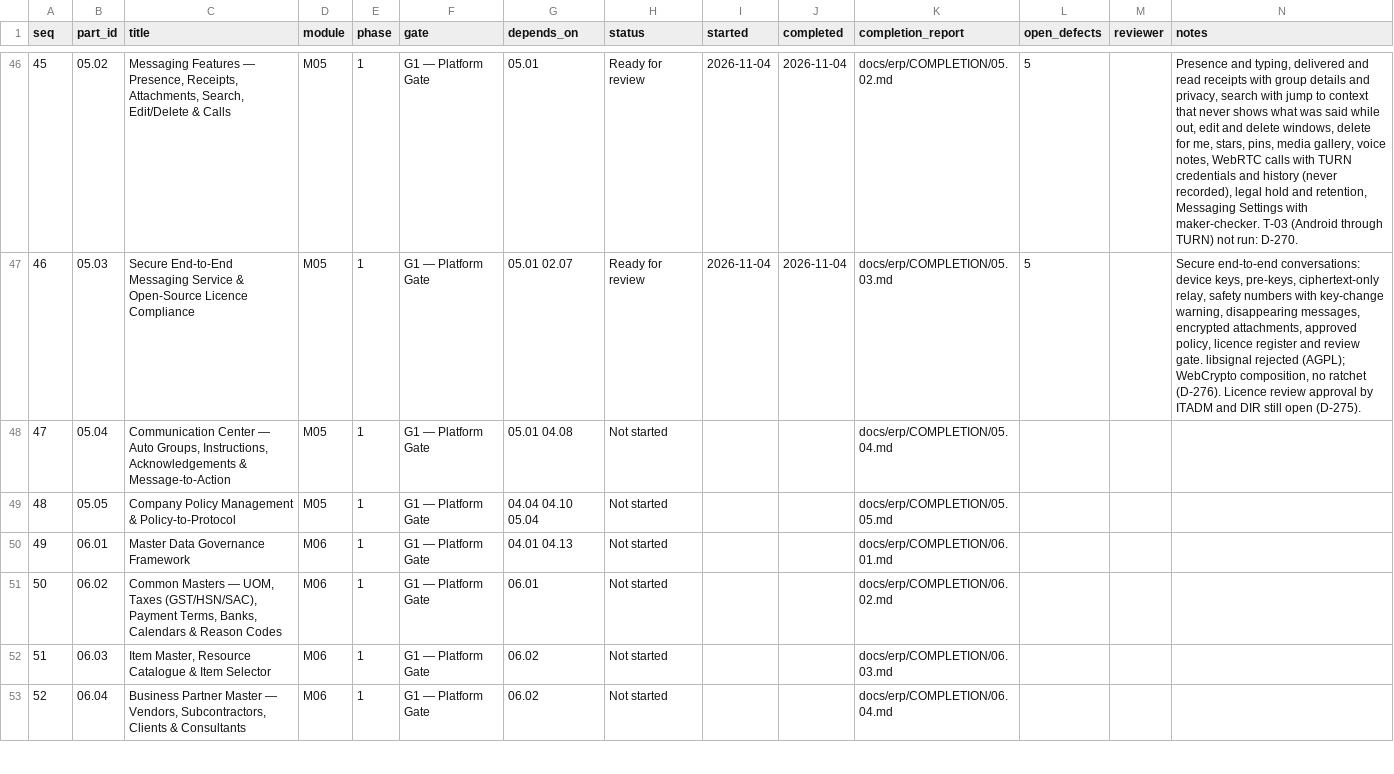
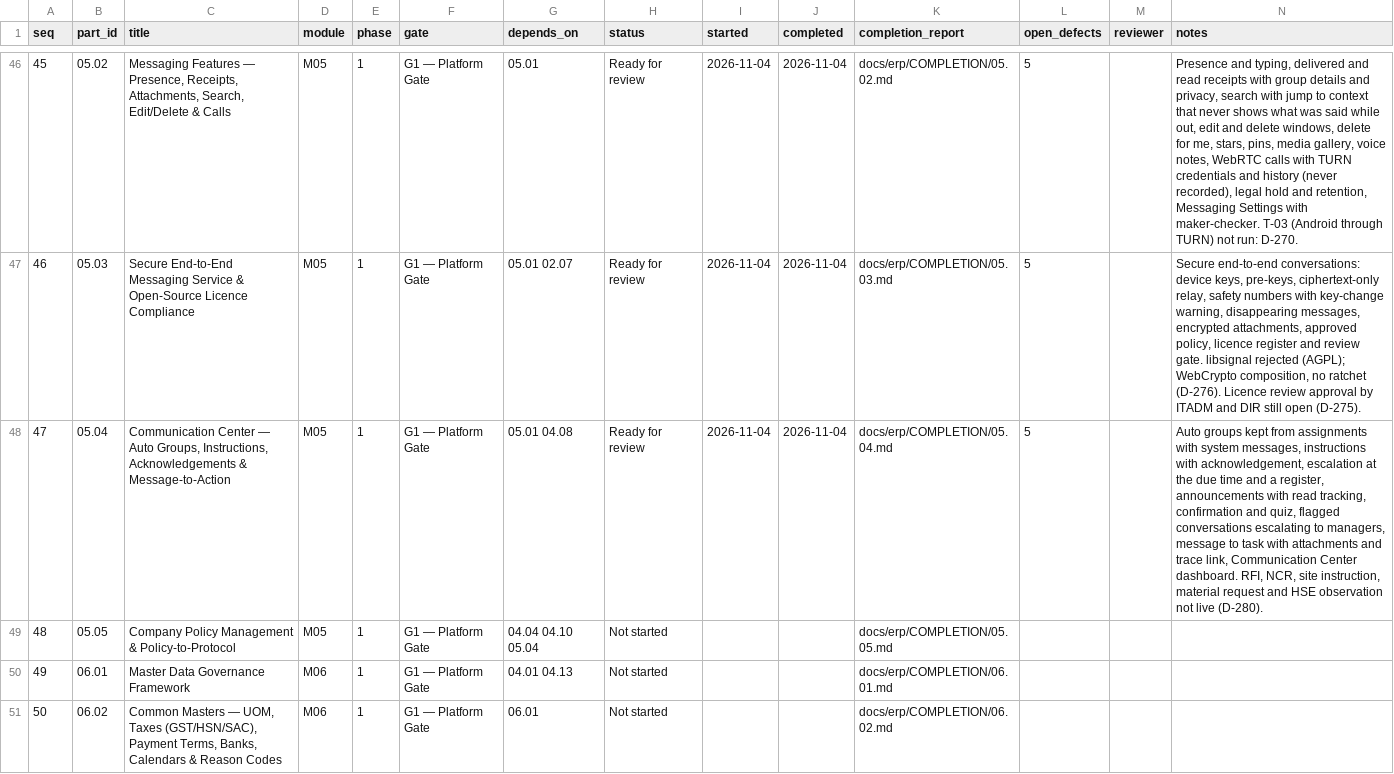
Before and after one commit to sahaainfra/ERP_SAP-CLS, a CSV file: docs/erp/PROGRESS.csv, drawn as a sheet; only a part is shown, gaps mark what is left out; the shorter side is filled out with more unchanged rows; the diff names each change by its address in the sheet, - before the commit and + after, or states it on an @@ line.

```diff
--- a/docs/erp/PROGRESS.csv
+++ b/docs/erp/PROGRESS.csv
-H48 (status): Not started
+H48 (status): Ready for review
-I48 (started): (empty)
+I48 (started): 2026-11-04
-J48 (completed): (empty)
+J48 (completed): 2026-11-04
-L48 (open_defects): (empty)
+L48 (open_defects): 5
-N48 (notes): (empty)
+N48 (notes): Auto groups kept from assignments with system messages, instructions with acknowledgement, escalation at the due time and a register, announcements with read tracking, confirmation and quiz, flagged conversations escalating to managers, message to task with attachments and trace link, Communication Center dashboard. RFI, NCR, site instruction, material request and HSE observation not live (D-280).
```
Also changed, not shown: 6 other files.
